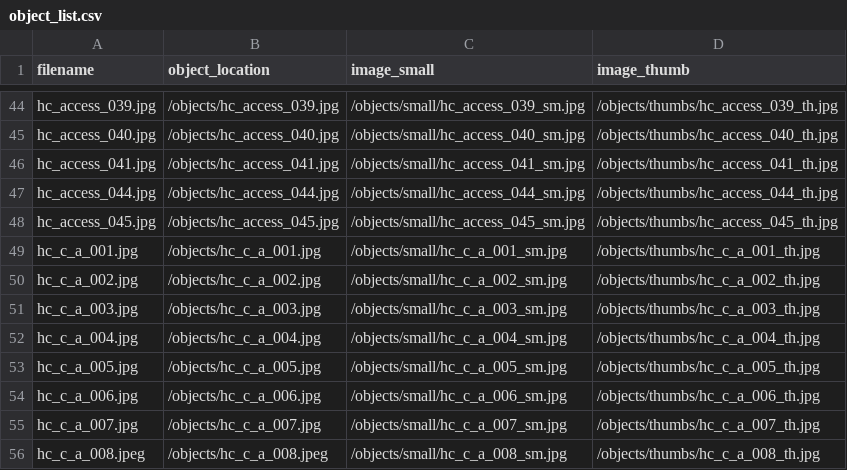
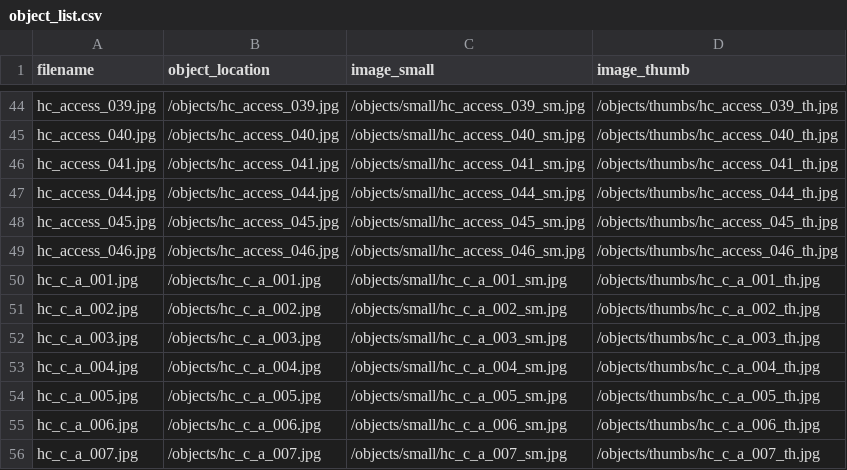
Before and after one commit to sdulicny/heroic-comedy-csv, a CSV file: objects/object_list.csv, drawn as a sheet; only a part is shown, gaps mark what is left out; the shorter side is filled out with more unchanged rows; the diff names each change by its address in the sheet, - before the commit and + after, or states it on an @@ line.

Commit message:
new MD ; new object added ; generated derivatives

```diff
--- a/objects/object_list.csv
+++ b/objects/object_list.csv
+row 49: hc_access_046.jpg | /objects/hc_access_046.jpg | /objects/small/hc_access_046_sm.jpg | /objects/thumbs/hc_access_046_th.jpg
```
Also changed, not shown: 4 other files.
